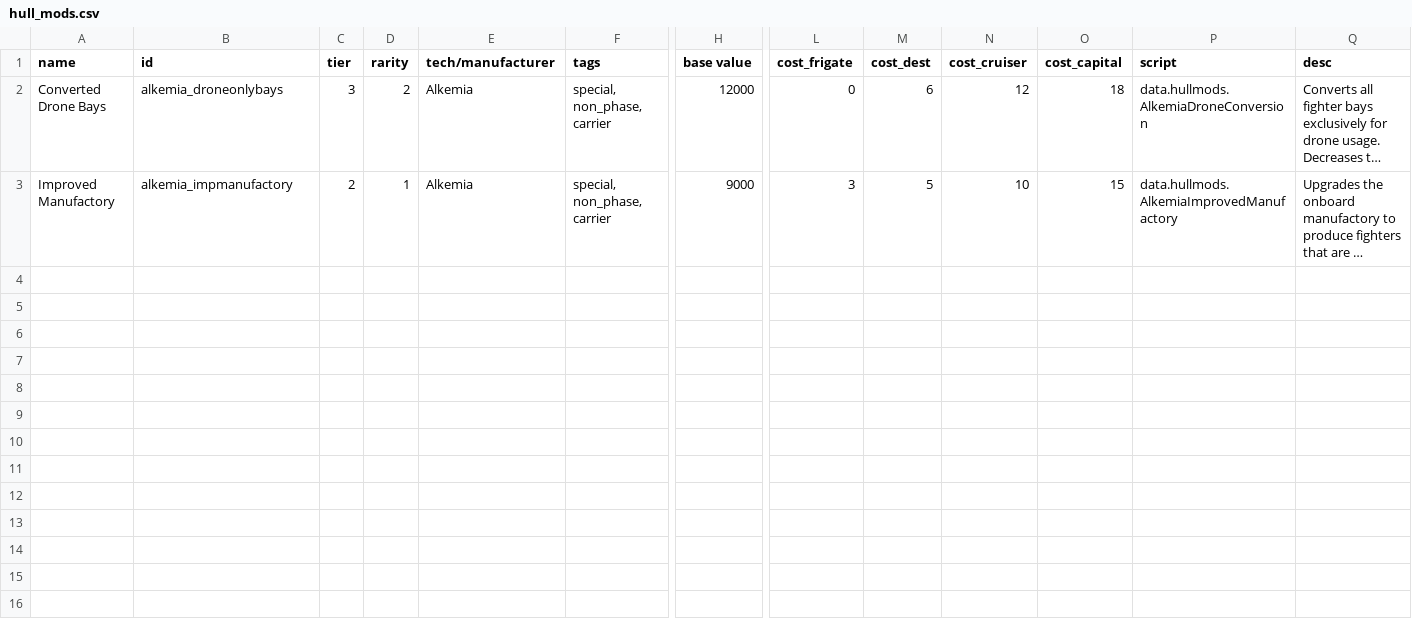
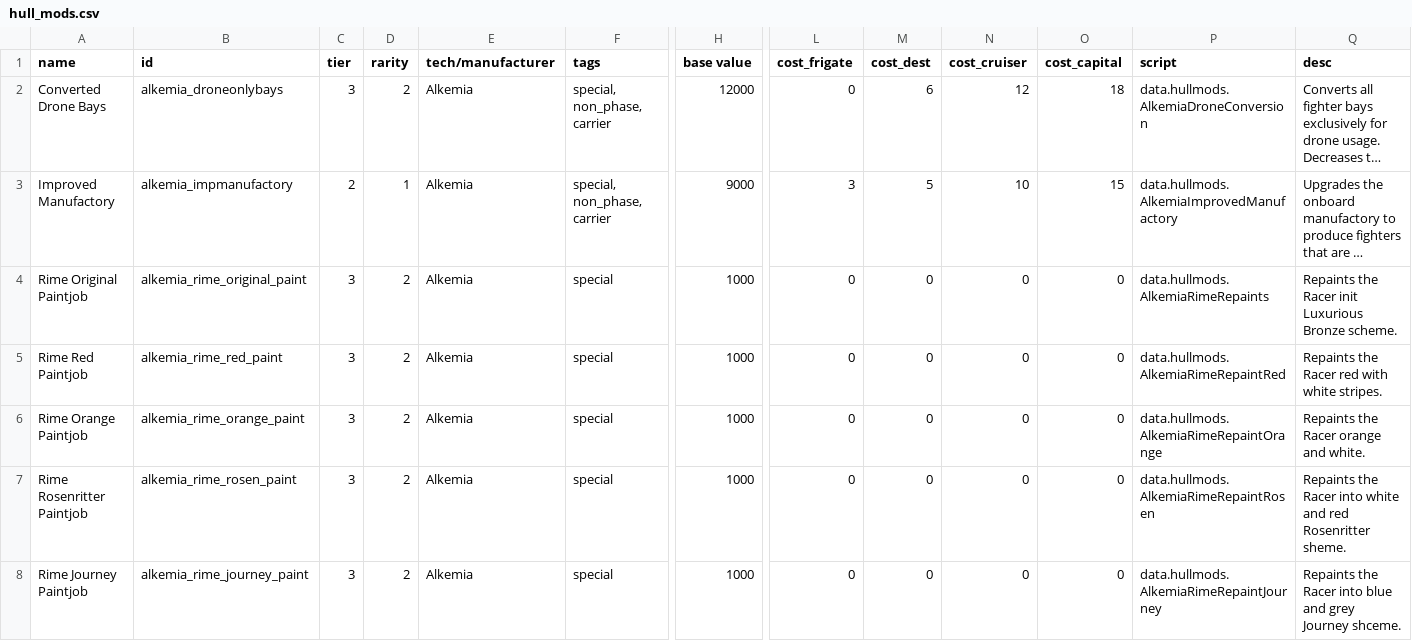
Before and after one commit to AlfredBroda/AlkemiaArmory, a CSV file: data/hullmods/hull_mods.csv, drawn as a sheet; only a part is shown, gaps mark what is left out; long unchanged cells end in …; rows hold the shown columns only; the diff names each change by its address in the sheet, - before the commit and + after, or states it on an @@ line.

Commit message:
Rime repaint project

```diff
--- a/data/hullmods/hull_mods.csv
+++ b/data/hullmods/hull_mods.csv
+row 4: Rime Original Paintjob | alkemia_rime_original_paint | 3 | 2 | Alkemia | special | 1000 | 0 | 0 | 0 | 0 | data.hullmods.AlkemiaRimeRepaints | Repaints the Racer init Luxurious Bronze scheme.
+row 5: Rime Red Paintjob | alkemia_rime_red_paint | 3 | 2 | Alkemia | special | 1000 | 0 | 0 | 0 | 0 | data.hullmods.AlkemiaRimeRepaintRed | Repaints the Racer red with white stripes.
+row 6: Rime Orange Paintjob | alkemia_rime_orange_paint | 3 | 2 | Alkemia | special | 1000 | 0 | 0 | 0 | 0 | data.hullmods.AlkemiaRimeRepaintOrange | Repaints the Racer orange and white.
+row 7: Rime Rosenritter Paintjob | alkemia_rime_rosen_paint | 3 | 2 | Alkemia | special | 1000 | 0 | 0 | 0 | 0 | data.hullmods.AlkemiaRimeRepaintRosen | Repaints the Racer into white and red Rosenritter sheme.
+row 8: Rime Journey Paintjob | alkemia_rime_journey_paint | 3 | 2 | Alkemia | special | 1000 | 0 | 0 | 0 | 0 | data.hullmods.AlkemiaRimeRepaintJourney | Repaints the Racer into blue and grey Journey shceme.
```
Also changed, not shown: 12 other files.
